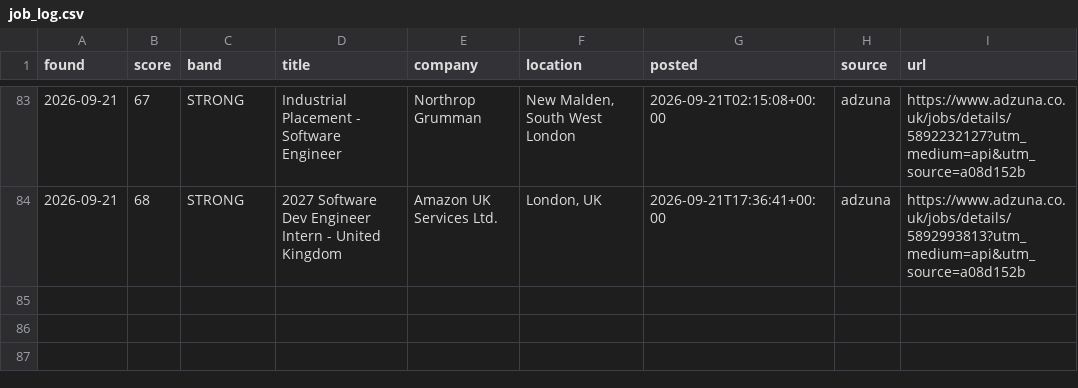
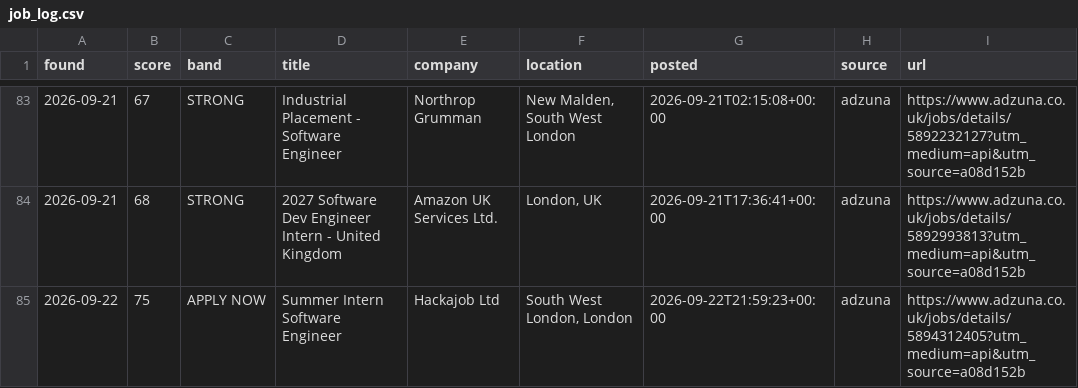
Before and after one commit to MrSpoonPog/Jobs-Search-Assistant, a CSV file: job_log.csv, drawn as a sheet; only a part is shown, gaps mark what is left out; the diff names each change by its address in the sheet, - before the commit and + after, or states it on an @@ line.

```diff
--- a/job_log.csv
+++ b/job_log.csv
+row 85: 2026-09-22 | 75 | APPLY NOW | Summer Intern Software Engineer | Hackajob Ltd | South West London, London | 2026-09-22T21:59:23+00:00 | adzuna | https://www.adzuna.co.uk/jobs/details/5894312405?utm_medium=api&utm_source=a08d152b
```
Also changed, not shown: 1 other file.
